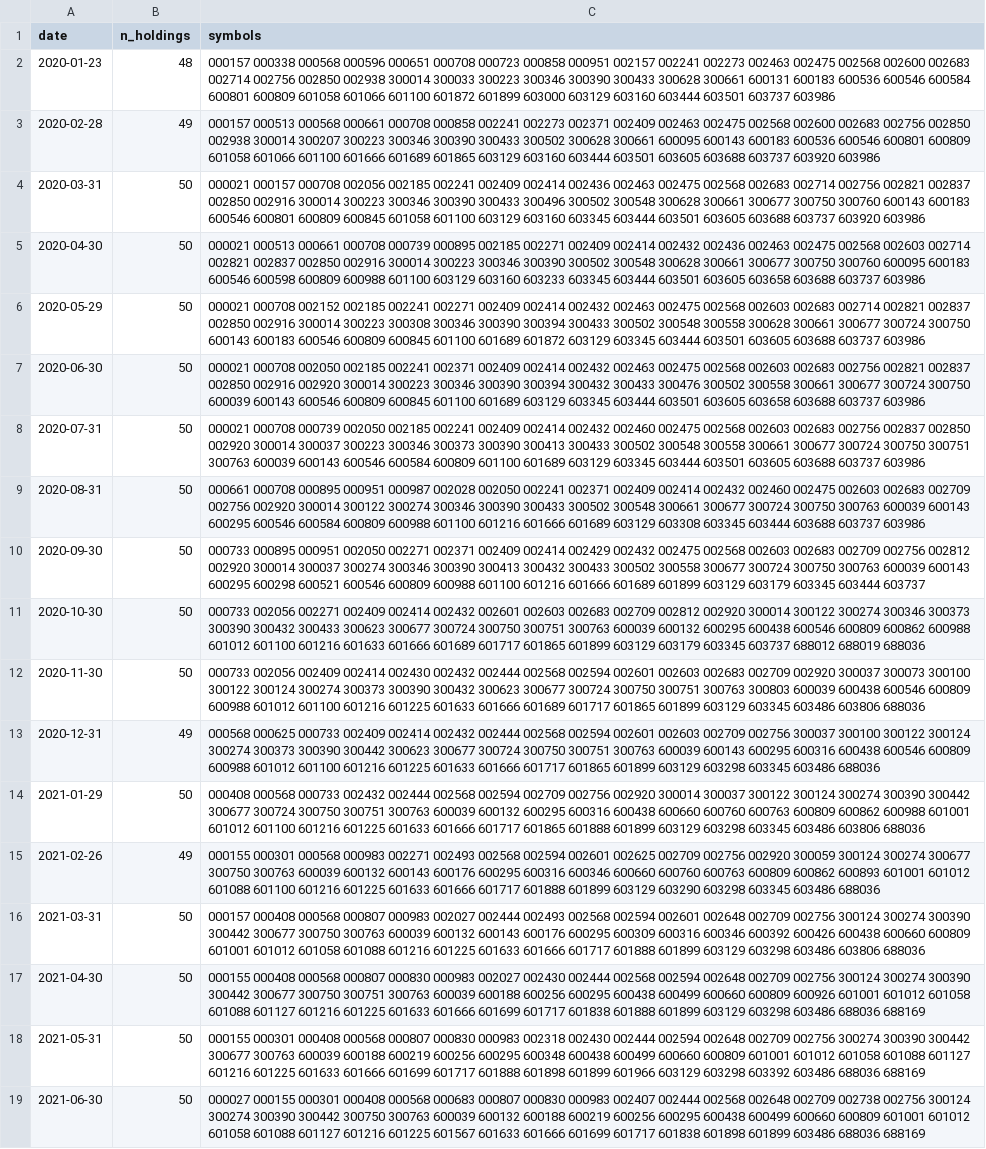
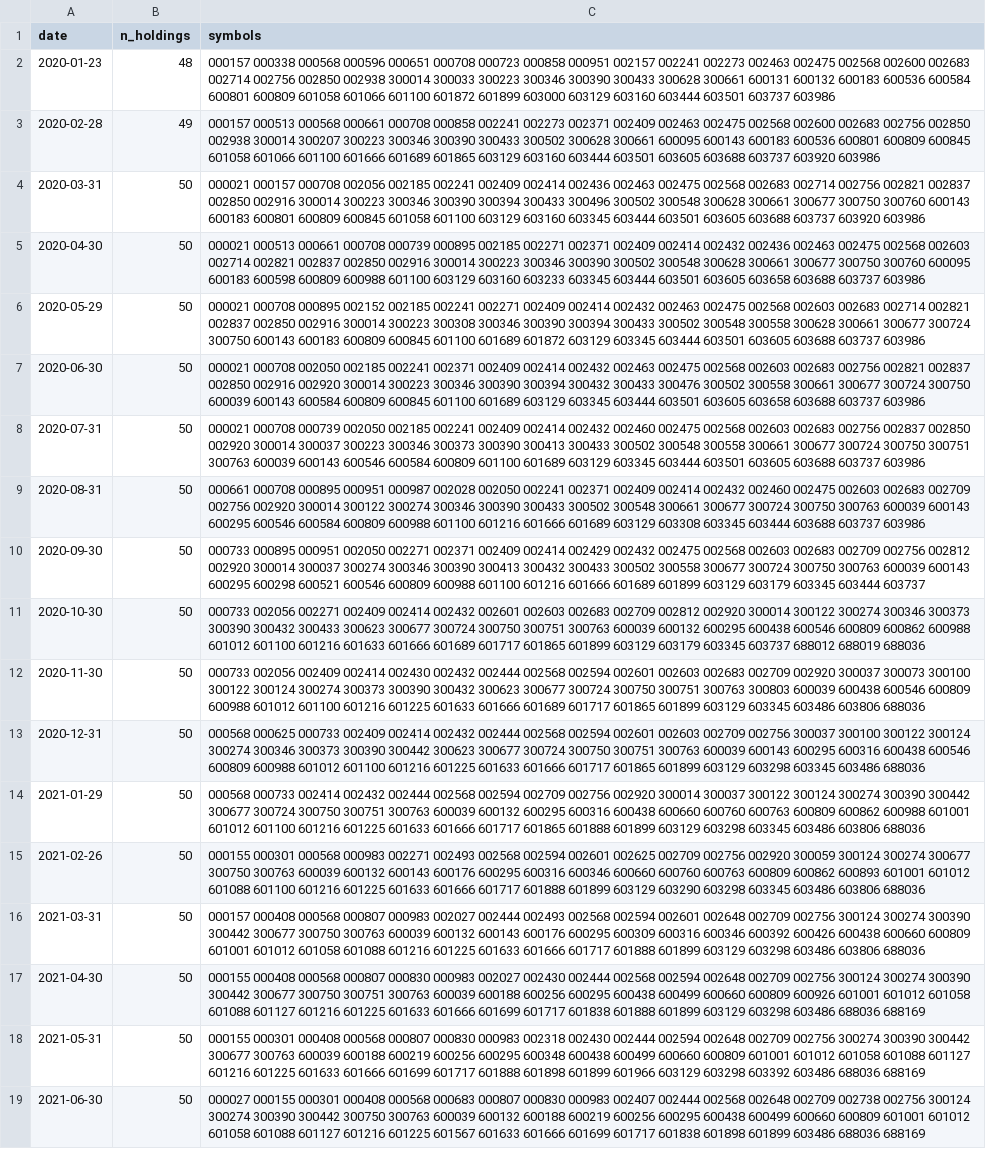
Before and after one commit to jmyxu/superagent-sandbox, a CSV file: output/screener/holdings_momentum.csv, drawn as a sheet; only a part is shown; the diff names each change by its address in the sheet, - before the commit and + after, or states it on an @@ line.

```diff
--- a/output/screener/holdings_momentum.csv
+++ b/output/screener/holdings_momentum.csv
-C2 (symbols): …300661 600131 600183 600536 600546 600584 600801…
+C2 (symbols): …300661 600131 600132 600183 600536 600584 600801…
-C3 (symbols): …600183 600536 600546 600801 600809 601058 601066…
+C3 (symbols): …600183 600536 600801 600809 600845 601058 601066…
-C4 (symbols): …300346 300390 300433 300496 300502 300548 300628 300661 300677 300750 300760 600143 600183 600546 600801 600809…
+C4 (symbols): …300346 300390 300394 300433 300496 300502 300548 300628 300661 300677 300750 300760 600143 600183 600801 600809…
-C5 (symbols): …002185 002271 002409 002414 002432 002436 002463 002475 002568 002603 002714 002821 002837 002850 002916 300014 300223 300346 300390 300502 300548 300628 300661 300677 300750 300760 600095 600183 600546 600598 600809…
+C5 (symbols): …002185 002271 002371 002409 002414 002432 002436 002463 002475 002568 002603 002714 002821 002837 002850 002916 300014 300223 300346 300390 300502 300548 300628 300661 300677 300750 300760 600095 600183 600598 600809…
-C6 (symbols): 000021 000708 002152 002185 002241 002271 002409 002414 002432 002463 002475 002568 002603 002683 002714 002821 002837 002850 002916 300014 300223 300308 300346 300390 300394 300433 300502 300548 300558 300628 300661 300677 300724 300750 600143 600183 600546 600809 600845…
+C6 (symbols): 000021 000708 000895 002152 002185 002241 002271 002409 002414 002432 002463 002475 002568 002603 002683 002714 002821 002837 002850 002916 300014 300223 300308 300346 300390 300394 300433 300502 300548 300558 300628 300661 300677 300724 300750 600143 600183 600809 600845…
-C7 (symbols): …600039 600143 600546 600809 600845…
+C7 (symbols): …600039 600143 600584 600809 600845…
-B13 (n_holdings): 49
+B13 (n_holdings): 50
-C13 (symbols): …300124 300274 300373 300390…
+C13 (symbols): …300124 300274 300346 300373 300390…
-C14 (symbols): 000408 000568 000733 002432 002444…
+C14 (symbols): 000568 000733 002414 002432 002444…
-B15 (n_holdings): 49
+B15 (n_holdings): 50
-C15 (symbols): …603345 603486 688036
+C15 (symbols): …603345 603486 603806 688036
```
Also changed, not shown: output/screener/equity_curves.csv, output/screener/holdings_volatility.csv, 4 other files.
